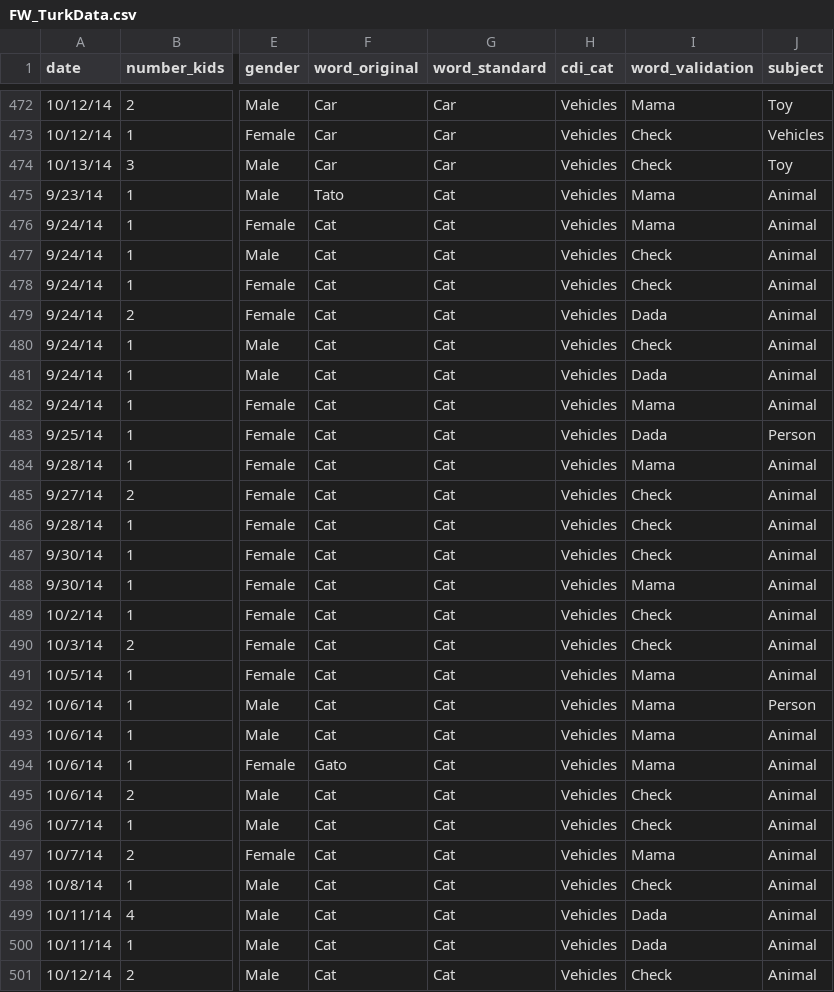
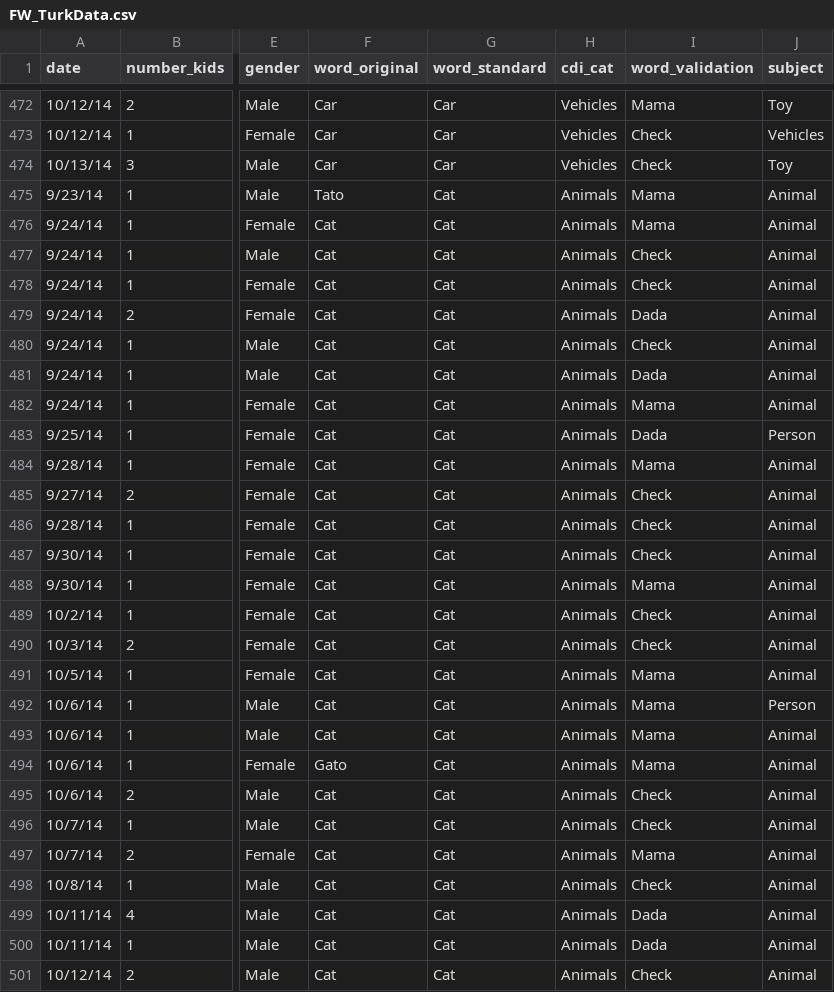
Before and after one commit to langcog/firstword, a CSV file: data/FW_TurkData.csv, drawn as a sheet; only a part is shown, gaps mark what is left out; the diff covers the shown part only; the diff names each change by its address in the sheet, - before the commit and + after, or states it on an @@ line.

Commit message:
fixing code to work with wordbankr, fixing issue with factoring for CDIs, adding data

```diff
--- a/data/FW_TurkData.csv
+++ b/data/FW_TurkData.csv
-H475:H501 (cdi_cat): Vehicles
+H475:H501 (cdi_cat): Animals
```
Also changed, not shown: 1 added row, 1 removed row and 62 edited cells elsewhere in this file, data/MVapp.csv, data/mbcdi.csv, 1 other file.
